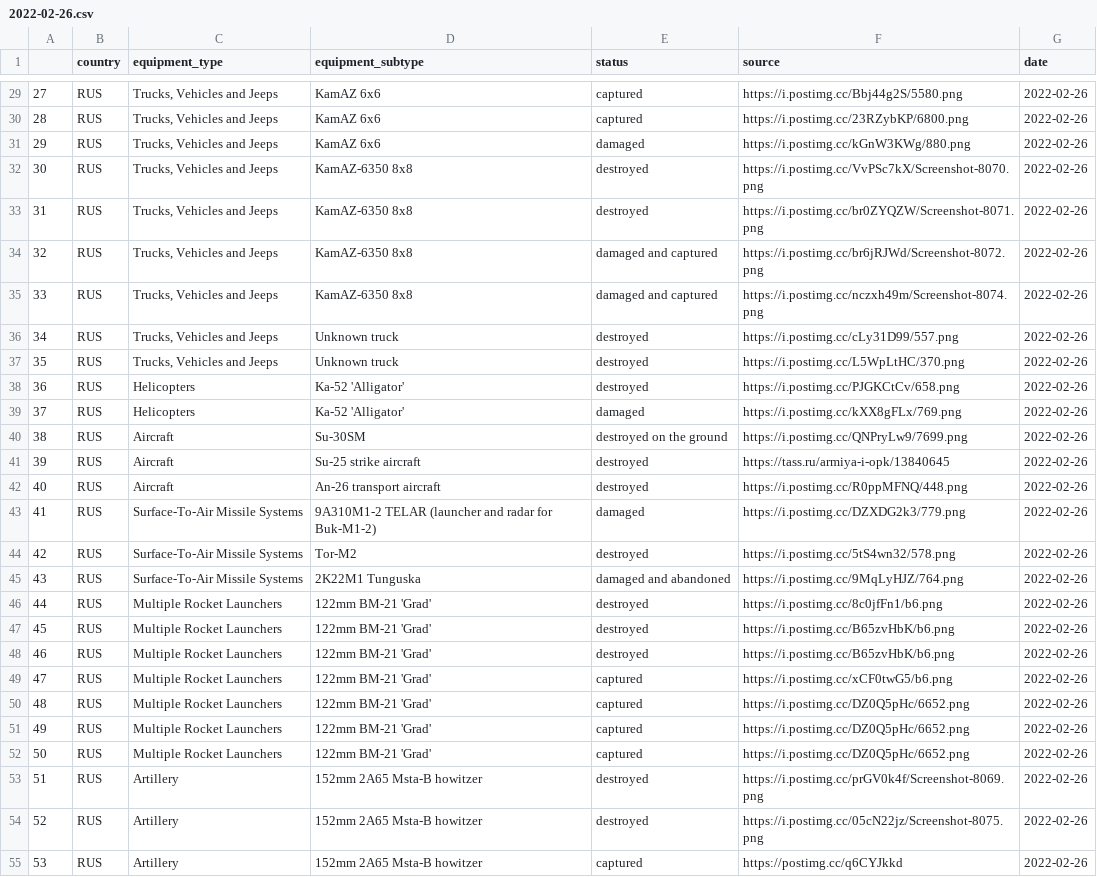
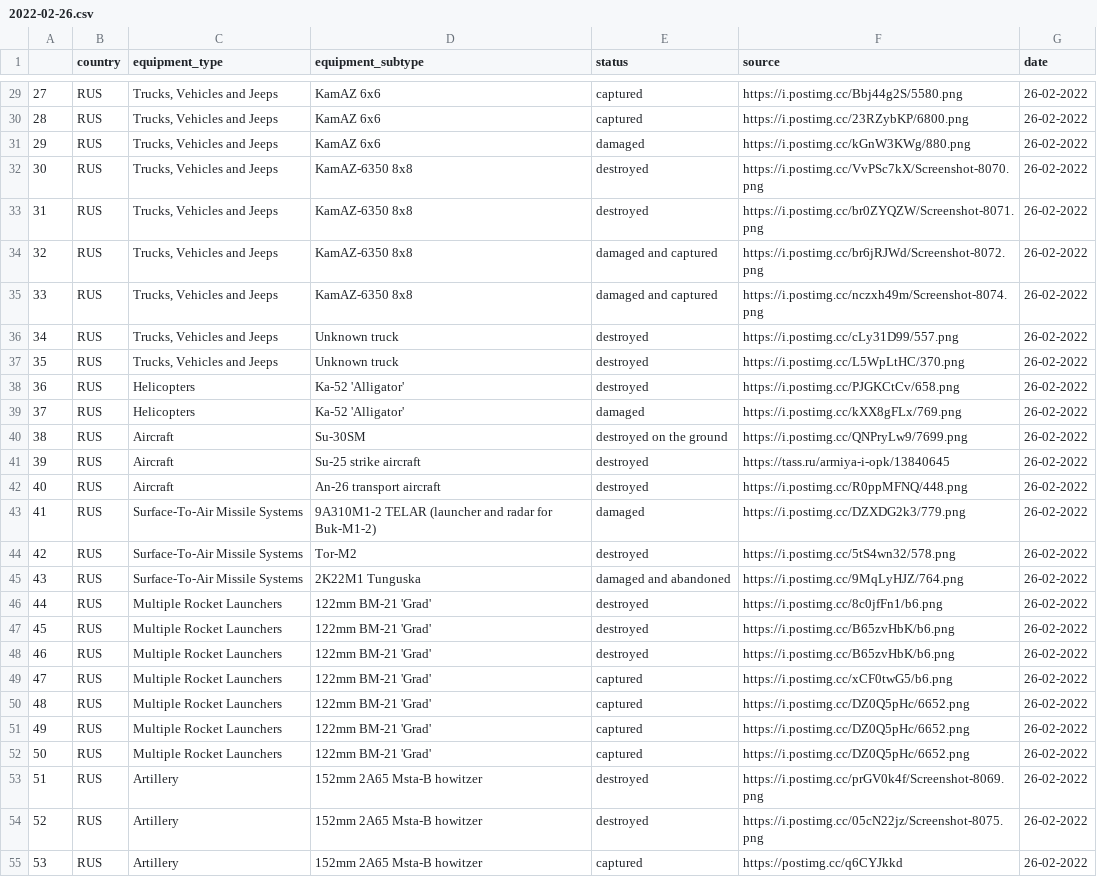
Before and after one commit to Ganymede23/scrape_oryx_py, a CSV file: output_files/2022-02-26.csv, drawn as a sheet; only a part is shown, gaps mark what is left out; the diff covers the shown part only; the diff names each change by its address in the sheet, - before the commit and + after, or states it on an @@ line.

```diff
--- a/output_files/2022-02-26.csv
+++ b/output_files/2022-02-26.csv
-G29:G55 (date): 2022-02-26
+G29:G55 (date): 26-02-2022
```
Also changed, not shown: 171 edited cells elsewhere in this file, output_files/2022-02-27.csv, output_files/2022-02-28.csv, 26 other files.
